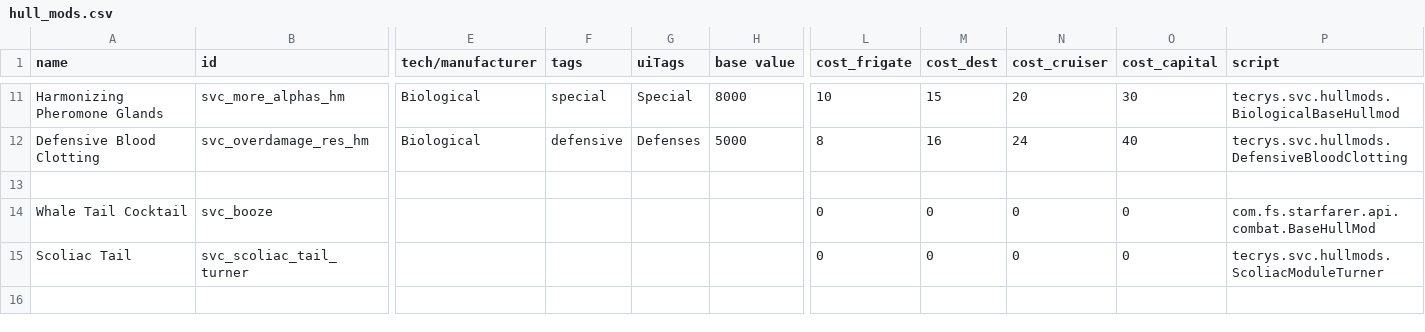
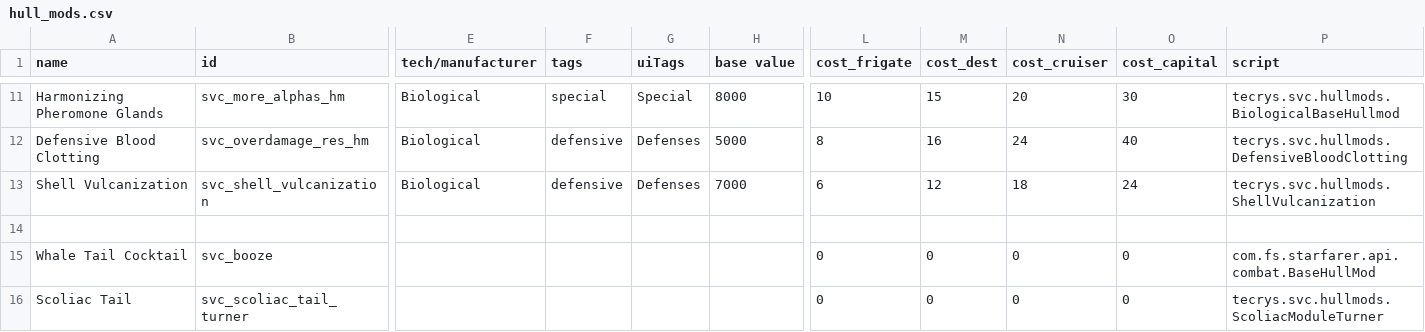
Before and after one commit to DesperatePeter/starsector-symbiotic-void-creatures, a CSV file: data/hullmods/hull_mods.csv, drawn as a sheet; only a part is shown, gaps mark what is left out; rows hold the shown columns only; the diff names each change by its address in the sheet, - before the commit and + after, or states it on an @@ line.

Commit message:
feat: csv stuff for shell vulcanization

```diff
--- a/data/hullmods/hull_mods.csv
+++ b/data/hullmods/hull_mods.csv
+row 13: Shell Vulcanization | svc_shell_vulcanization | Biological | defensive | Defenses | 7000 | 6 | 12 | 18 | 24 | tecrys.svc.hullmods.ShellVulcanization
```
Also changed, not shown: 2 other files.
